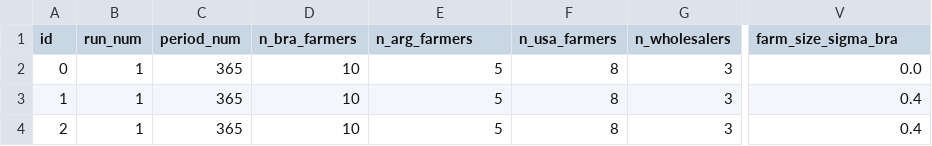
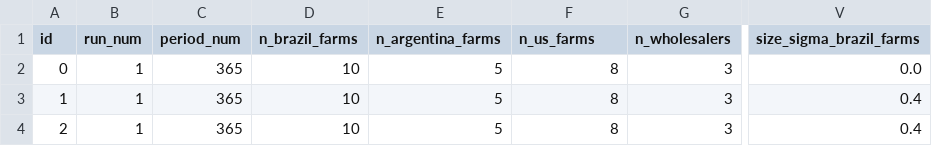
Before and after one commit to PROVIDER-Project/simenv, a CSV file: src/provider_simenv/data/input/SimulatorScenarios.csv, drawn as a sheet; only a part is shown, gaps mark what is left out; the diff names each change by its address in the sheet, - before the commit and + after, or states it on an @@ line.

Commit message:
Collapse producers onto PDL entity ids (#33 1/2). One producer recipe, sidecar roster, output names follow brazil_farms / ArgentinaFarms / UsFarms. Values unchanged vs the byte-for-byte gate.

```diff
--- a/src/provider_simenv/data/input/SimulatorScenarios.csv
+++ b/src/provider_simenv/data/input/SimulatorScenarios.csv
-D1: n_bra_farmers
+D1: n_brazil_farms
-E1: n_arg_farmers
+E1: n_argentina_farms
-F1: n_usa_farmers
+F1: n_us_farms
-V1: farm_size_sigma_bra
+V1: size_sigma_brazil_farms
```
Also changed, not shown: src/provider_simenv/data/input/SimulatorScenarios_template.csv, 13 other files.
